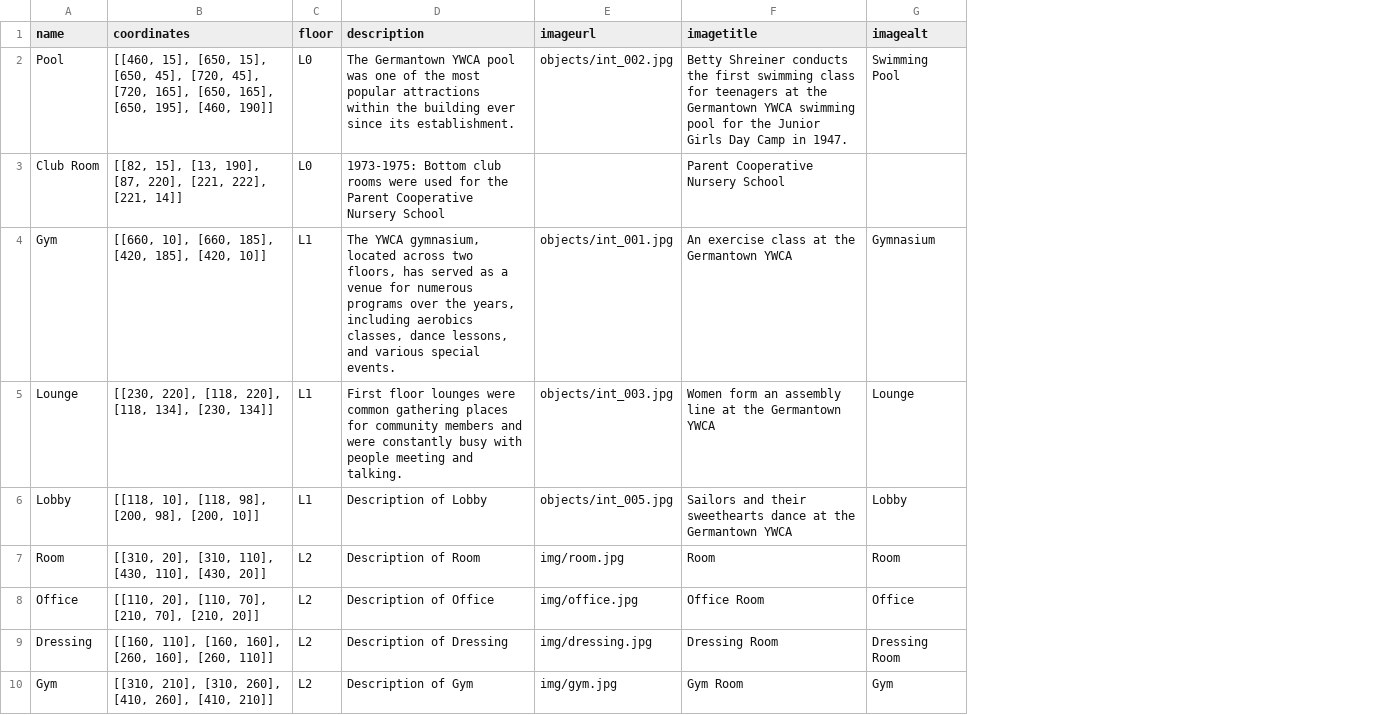
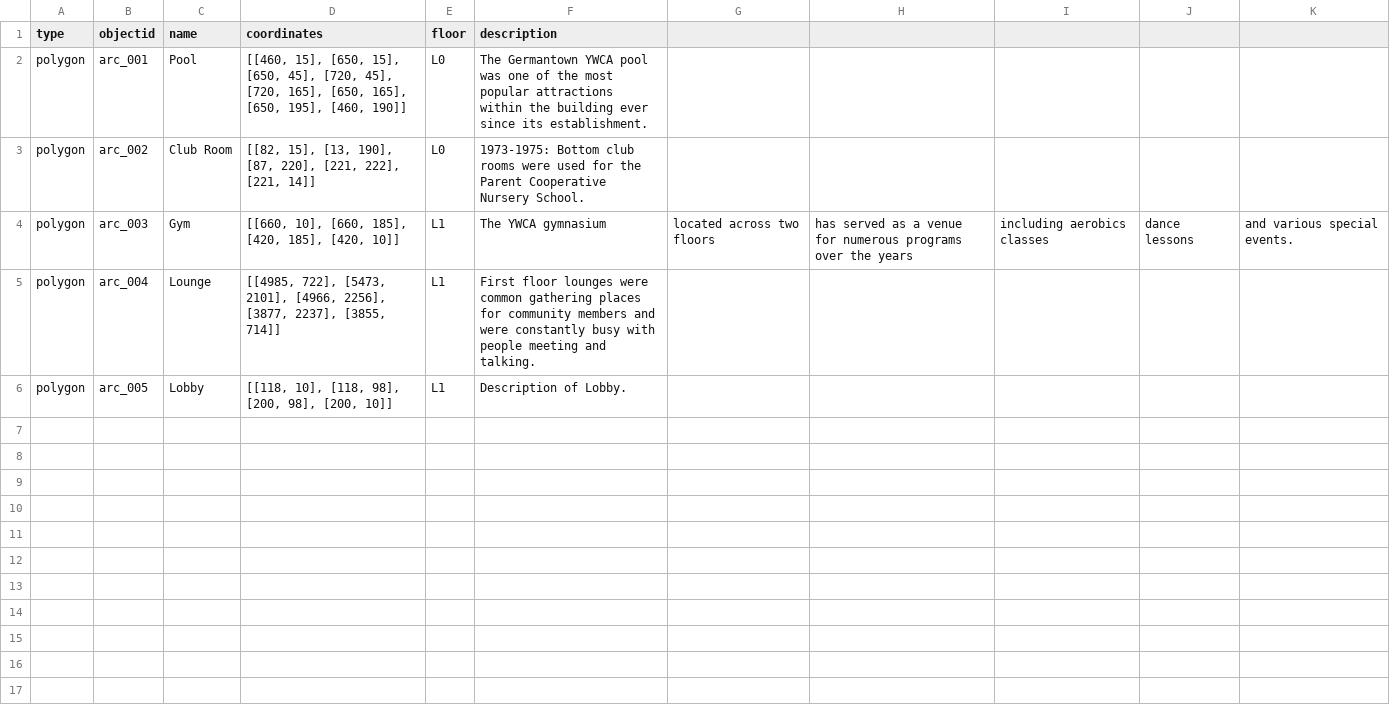
Before and after one commit to digbmc/germantown-y, a CSV file: _data/floorplans.csv, drawn as a sheet; only a part is shown; removed rows and columns are numbered as before the commit, all else as after; the diff covers the shown part only; the diff names each change by its address in the sheet, - before the commit and + after, or states it on an @@ line.

Commit message:
Update floorplans.csv

```diff
--- a/_data/floorplans.csv
+++ b/_data/floorplans.csv
+column A (type), rows 2-6: all polygon
+column B (objectid), rows 2-6: arc_001 | arc_002 | arc_003 | arc_004 | arc_005
-column E (imageurl), rows 2-6: objects/int_002.jpg |  | objects/int_001.jpg | objects/int_003.jpg | objects/int_005.jpg
-column F (imagetitle), rows 2-6: Betty Shreiner conducts the first swimming class for teenagers at the Germantown YWCA swimming pool for the Junior Girls Day Camp in 1947. | Parent Cooperative Nursery School | An exercise class at the Germantown YWCA | Women form an assembly line at the Germantown YWCA | Sailors and their sweethearts dance at the Germantown YWCA
-column G (imagealt), rows 2-6: Swimming Pool |  | Gymnasium | Lounge | Lobby
+column G, row 4: located across two floors
+column H, row 4: has served as a venue for numerous programs over the years
+column I, row 4: including aerobics classes
+column J, row 4: dance lessons
+column K, row 4: and various special events.
-F3 (description): …Cooperative Nursery School
+F3 (description): …Cooperative Nursery School.
-F4 (description): The YWCA gymnasium, located across two floors, has served as a venue for numerous programs over the years, including aerobics classes, dance lessons, and various special events.
+F4 (description): The YWCA gymnasium
-D5 (coordinates): [[230, 220], [118, 220], [118, 134], [230, 134]]
+D5 (coordinates): [[4985, 722], [5473, 2101], [4966, 2256], [3877, 2237], [3855, 714]]
-F6 (description): Description of Lobby
+F6 (description): Description of Lobby.
-row 7: Room | [[310, 20], [310, 110], [430, 110], [430, 20]] | L2 | Description of Room | img/room.jpg | Room | Room
-row 8: Office | [[110, 20], [110, 70], [210, 70], [210, 20]] | L2 | Description of Office | img/office.jpg | Office Room | Office
-row 9: Dressing | [[160, 110], [160, 160], [260, 160], [260, 110]] | L2 | Description of Dressing | img/dressing.jpg | Dressing Room | Dressing Room
-row 10: Gym | [[310, 210], [310, 260], [410, 260], [410, 210]] | L2 | Description of Gym | img/gym.jpg | Gym Room | Gym
```
Also changed, not shown: 9 removed rows elsewhere in this file.
